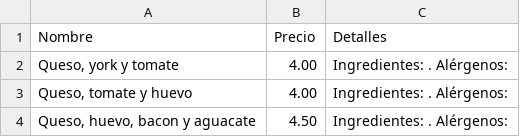
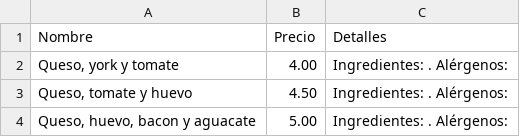
Before and after one commit to CarlosPerku/Barros, a CSV file: gsalados.csv, drawn as a sheet.

Commit message:
Update gsalados.csv

```diff
--- a/gsalados.csv
+++ b/gsalados.csv
@@ -2,3 +2,3 @@ Nombre,Precio,Detalles
 "Queso, york y tomate", 4.00, "Ingredientes: . Alérgenos: "
-"Queso, tomate y huevo", 4.00, "Ingredientes: . Alérgenos: "
-"Queso, huevo, bacon y aguacate", 4.50, "Ingredientes: . Alérgenos: "
+"Queso, tomate y huevo", 4.50, "Ingredientes: . Alérgenos: "
+"Queso, huevo, bacon y aguacate", 5.00, "Ingredientes: . Alérgenos: "
```
